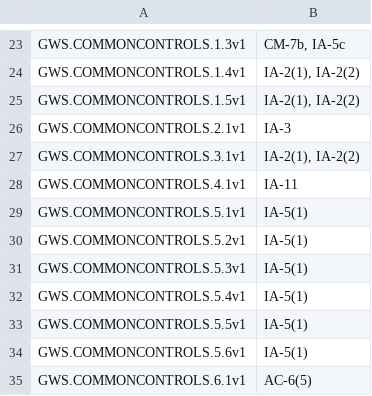
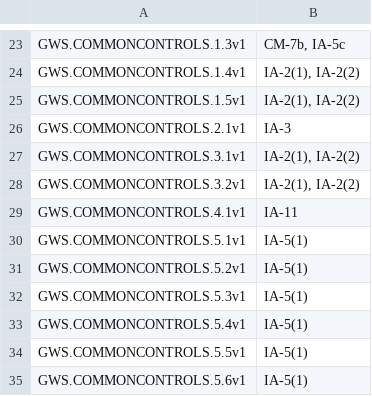
Before and after one commit to cisagov/ScubaGoggles, a CSV file: scubagoggles/mappings/scuba-to-nist-sp-800-53-r5-fedramp-high.csv, drawn as a sheet; only a part is shown, gaps mark what is left out; the shorter side is filled out with more unchanged rows.

Commit message:
Add missing mapping

```diff
--- a/scubagoggles/mappings/scuba-to-nist-sp-800-53-r5-fedramp-high.csv
+++ b/scubagoggles/mappings/scuba-to-nist-sp-800-53-r5-fedramp-high.csv
@@ -27,2 +27,3 @@ GWS.COMMONCONTROLS.2.1v1,IA-3
 GWS.COMMONCONTROLS.3.1v1,"IA-2(1), IA-2(2)"
+GWS.COMMONCONTROLS.3.2v1,"IA-2(1), IA-2(2)"
 GWS.COMMONCONTROLS.4.1v1,IA-11
```
Also changed, not shown: 1 other file.
